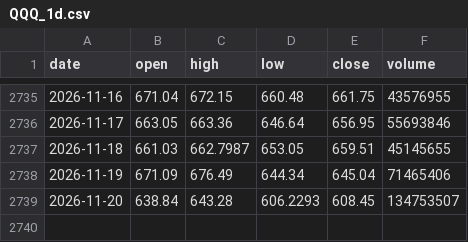
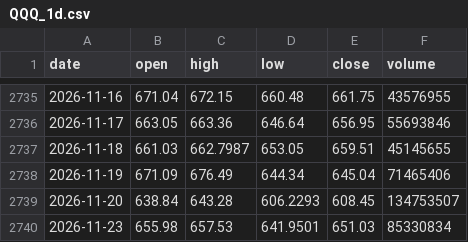
Before and after one commit to mpv-ai/mpv, a CSV file: trading/research/data/QQQ_1d.csv, drawn as a sheet; only a part is shown, gaps mark what is left out; the diff names each change by its address in the sheet, - before the commit and + after, or states it on an @@ line.

```diff
--- a/trading/research/data/QQQ_1d.csv
+++ b/trading/research/data/QQQ_1d.csv
+row 2740: 2026-11-23 | 655.98 | 657.53 | 641.9501 | 651.03 | 85330834
```
Also changed, not shown: trading/research/data/IWM_1d.csv, trading/research/data/SGOV_1d.csv, 8 other files.
